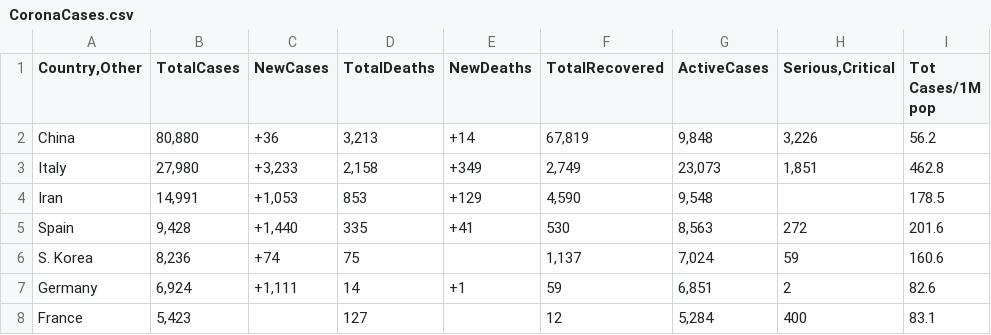
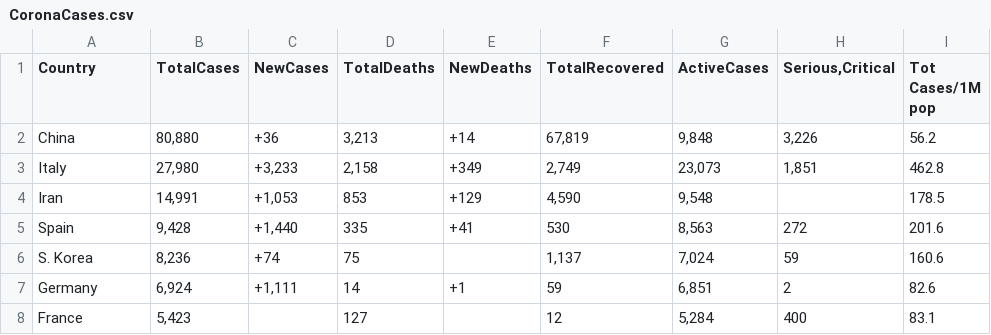
Before and after one commit to atul04/Coronavirus-Visualisation, a CSV file: CoronaCases.csv, drawn as a sheet; only a part is shown.

```diff
--- a/CoronaCases.csv
+++ b/CoronaCases.csv
@@ -1,2 +1,2 @@
-"Country,Other",TotalCases,NewCases,TotalDeaths,NewDeaths,TotalRecovered,ActiveCases,"Serious,Critical",Tot Cases/1M pop
+"Country",TotalCases,NewCases,TotalDeaths,NewDeaths,TotalRecovered,ActiveCases,"Serious,Critical",Tot Cases/1M pop
  China ,"80,880", +36 ," 3,213 ",+14 ,"67,819 "," 9,848 ","3,226 ",56.2
```
Also changed, not shown: 5 other files.
